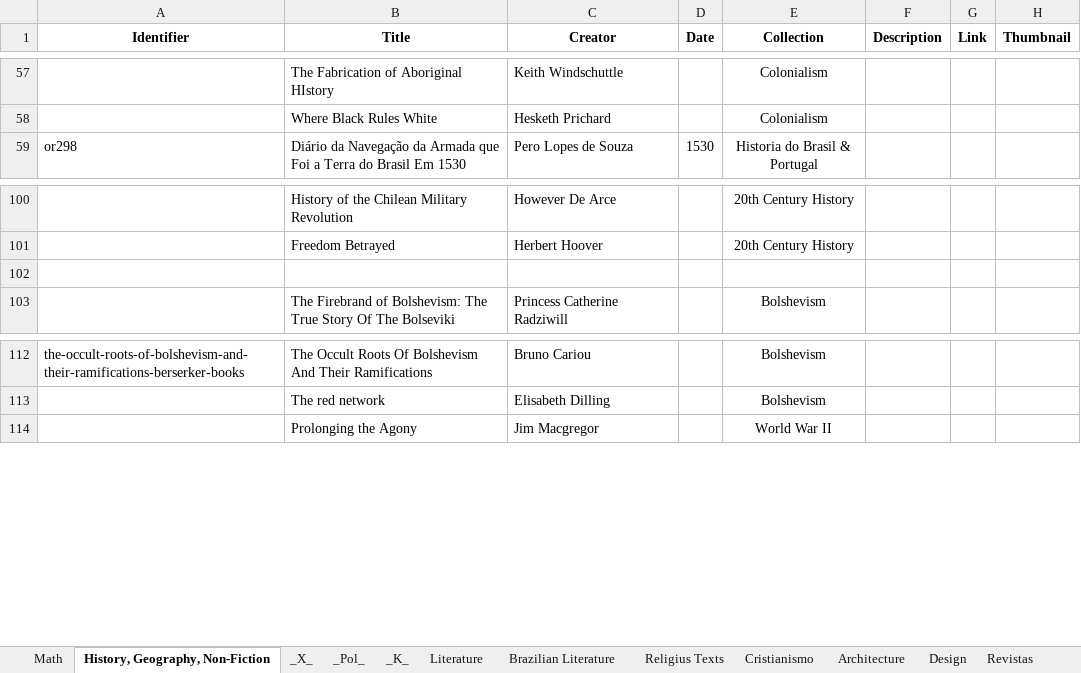
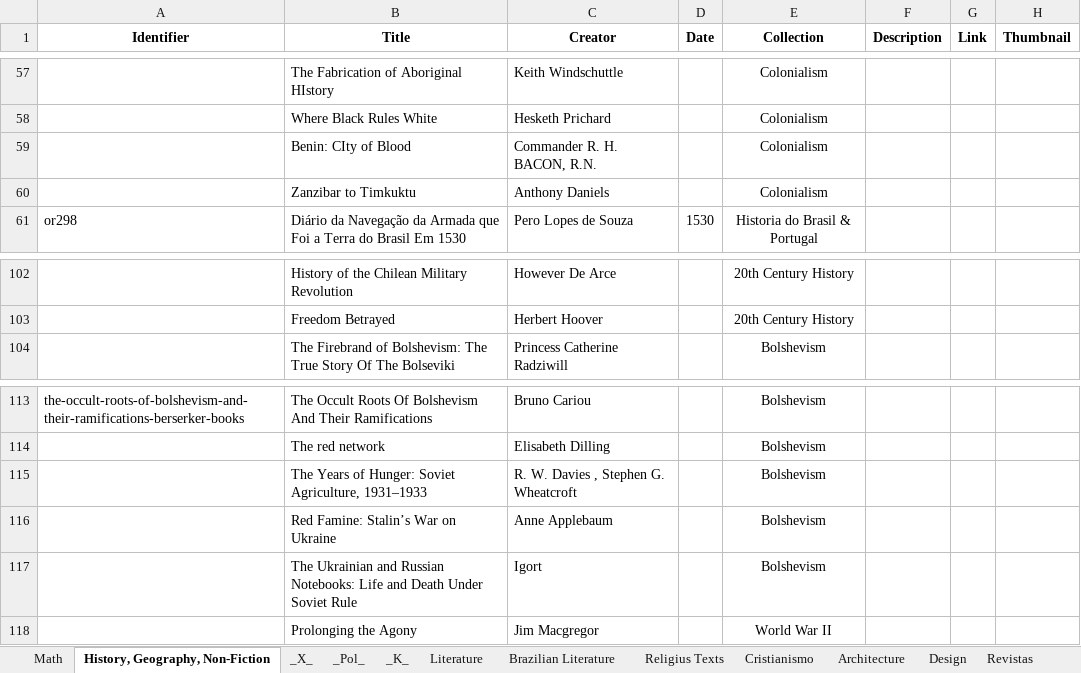
Before and after one commit to GabrielCalheiros/Biblioteca_Bases, an Excel workbook: Catalog.xlsx, sheet History, Geography, Non-Fiction, drawn as a sheet; only a part is shown, gaps mark what is left out; values as stored, in another font and other column widths than the file's, no borders; removed rows and columns are numbered as before the commit, all else as after; the diff names each change by its address in the sheet, - before the commit and + after, or states it on an @@ line.

```diff
--- a/Catalog.xlsx (sheet History, Geography, Non-Fiction)
+++ b/Catalog.xlsx (sheet History, Geography, Non-Fiction)
+row 59:  | Benin: CIty of Blood | Commander R. H. BACON, R.N. |  | Colonialism
+row 60:  | Zanzibar to Timkuktu | Anthony Daniels |  | Colonialism
-row 102: (empty)
+row 115:  | The Years of Hunger: Soviet Agriculture, 1931–1933 | R. W. Davies , Stephen G. Wheatcroft |  | Bolshevism
+row 116:  | Red Famine: Stalin’s War on Ukraine | Anne Applebaum |  | Bolshevism
+row 117:  | The Ukrainian and Russian Notebooks: Life and Death Under Soviet Rule | Igort |  | Bolshevism
```
Also changed, not shown: sheet _Pol_, sheet _X_.
